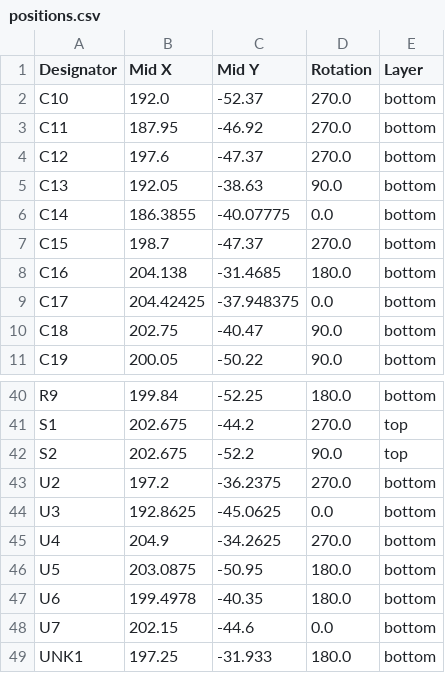
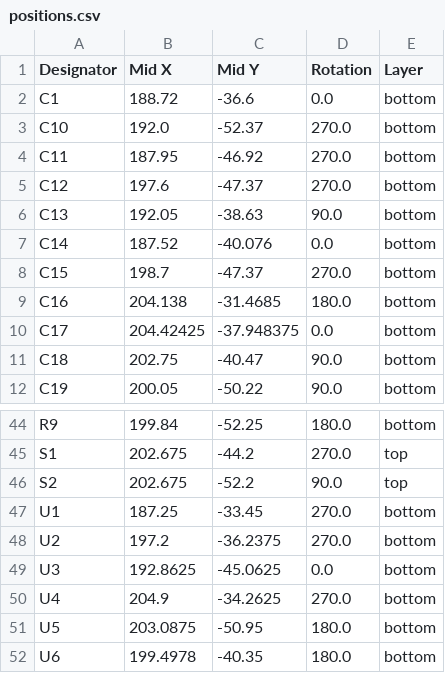
Before and after one commit to Hanz-Tech/usbc-midi, a CSV file: PCB/production/positions.csv, drawn as a sheet; only a part is shown, gaps mark what is left out; the shorter side is filled out with more unchanged rows; the diff covers the shown part only.

```diff
--- a/PCB/production/positions.csv
+++ b/PCB/production/positions.csv
@@ -1,2 +1,3 @@
 Designator,Mid X,Mid Y,Rotation,Layer
+C1,188.72,-36.6,0.0,bottom
 C10,192.0,-52.37,270.0,bottom
@@ -5,3 +6,3 @@ C12,197.6,-47.37,270.0,bottom
 C13,192.05,-38.63,90.0,bottom
-C14,186.3855,-40.07775,0.0,bottom
+C14,187.52,-40.076,0.0,bottom
 C15,198.7,-47.37,270.0,bottom
@@ -42,2 +46,3 @@ S1,202.675,-44.2,270.0,top
 S2,202.675,-52.2,90.0,top
+U1,187.25,-33.45,270.0,bottom
 U2,197.2,-36.2375,270.0,bottom
```
Also changed, not shown: 4 added rows, 1 removed row and 26 edited cells elsewhere in this file, PCB/production/bom.csv, PCB/production/designators.csv, 50 other files.
